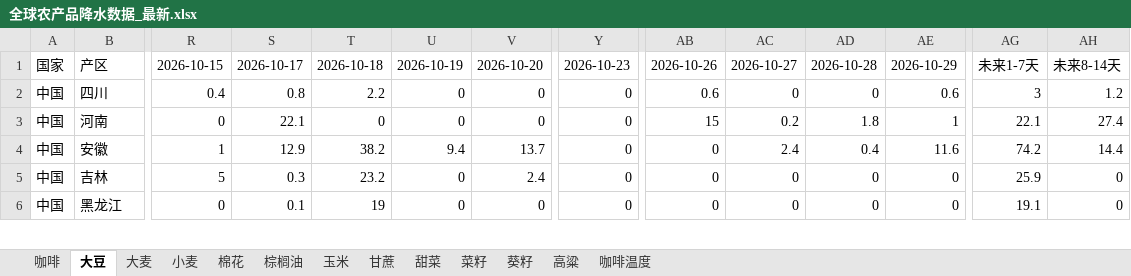
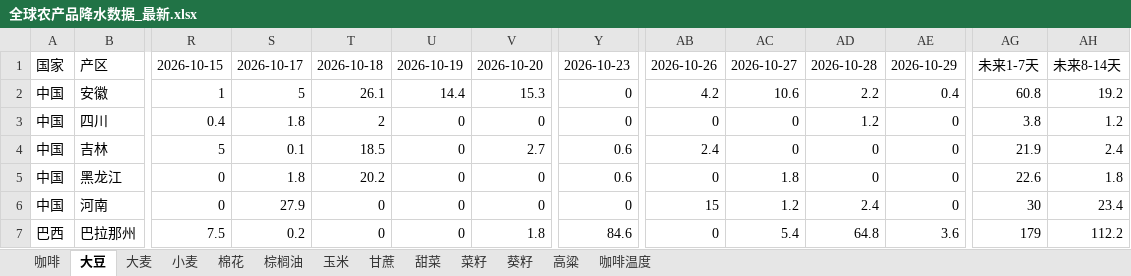
Before and after one commit to 2368846312-oss/ag-weather, an Excel workbook: 全球农产品降水数据_最新.xlsx, sheet 大豆, drawn as a sheet; only a part is shown, gaps mark what is left out; values as stored, in another font and other column widths than the file's, no cell formats; removed rows and columns are numbered as before the commit, all else as after; rows hold the shown columns only; the diff covers the shown part only; the diff names each change by its address in the sheet, - before the commit and + after, or states it on an @@ line.

```diff
--- a/全球农产品降水数据_最新.xlsx (sheet 大豆)
+++ b/全球农产品降水数据_最新.xlsx (sheet 大豆)
+row 2: 中国 | 安徽 | 1 | 5 | 26.1 | 14.4 | 15.3 | 0 | 4.2 | 10.6 | 2.2 | 0.4 | 60.8 | 19.2
-S3: 0.8
+S3: 1.8
-T3: 2.2
+T3: 2
-AB3: 0.6
+AB3: 0
-AD3: 0
+AD3: 1.2
-AE3: 0.6
+AE3: 0
-AG3: 3
+AG3: 3.8
-row 3: 中国 | 河南 | 0 | 22.1 | 0 | 0 | 0 | 0 | 15 | 0.2 | 1.8 | 1 | 22.1 | 27.4
-row 4: 中国 | 安徽 | 1 | 12.9 | 38.2 | 9.4 | 13.7 | 0 | 0 | 2.4 | 0.4 | 11.6 | 74.2 | 14.4
-S4: 0.3
+S4: 0.1
-T4: 23.2
+T4: 18.5
-V4: 2.4
+V4: 2.7
-Y4:Y5: 0
+Y4:Y5: 0.6
-AB4: 0
+AB4: 2.4
-AG4: 25.9
+AG4: 21.9
-AH4: 0
+AH4: 2.4
-S5: 0.1
+S5: 1.8
-T5: 19
+T5: 20.2
-AC5: 0
+AC5: 1.8
-AG5: 19.1
+AG5: 22.6
-AH5: 0
+AH5: 1.8
+row 6: 中国 | 河南 | 0 | 27.9 | 0 | 0 | 0 | 0 | 15 | 1.2 | 2.4 | 0 | 30 | 23.4
+row 7: 巴西 | 巴拉那州 | 7.5 | 0.2 | 0 | 0 | 1.8 | 84.6 | 0 | 5.4 | 64.8 | 3.6 | 179 | 112.2
```
Also changed, not shown: 4 added rows, 5 removed rows and 155 edited cells elsewhere in this sheet, sheet 玉米, sheet 小麦, sheet 菜籽, sheet 咖啡温度, sheet 大麦, sheet 葵籽, 6 more sheets, cell formats, VHI_Data/VHI_最近6周汇总.xlsx.
